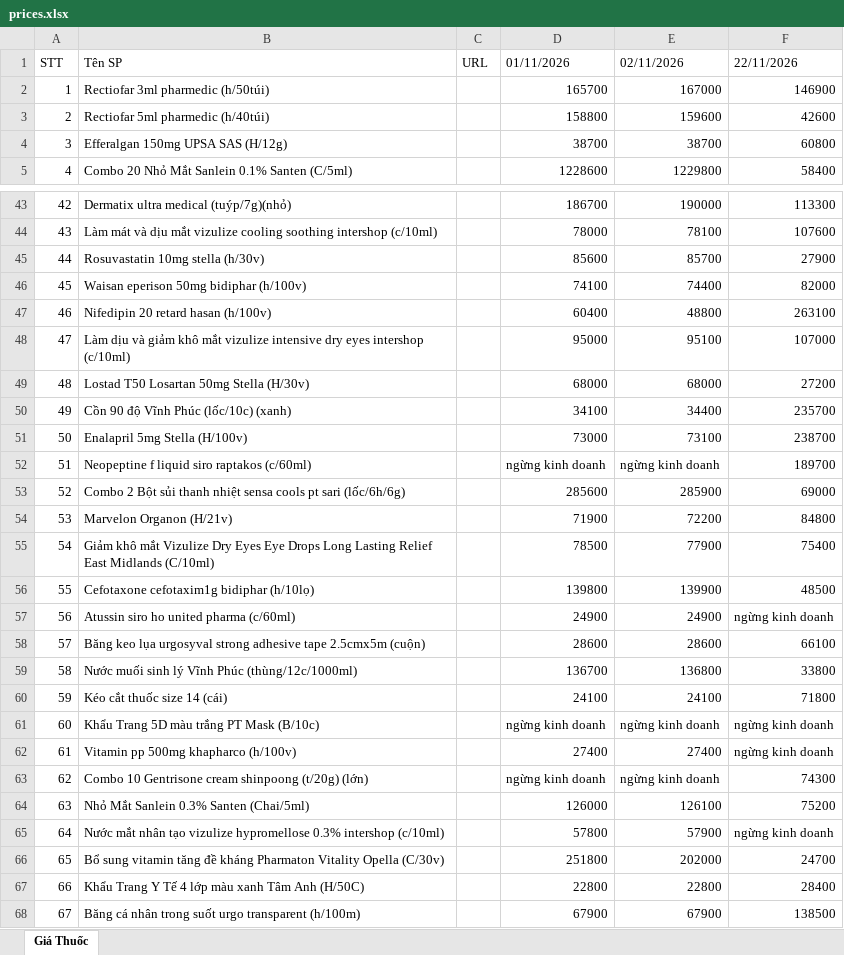
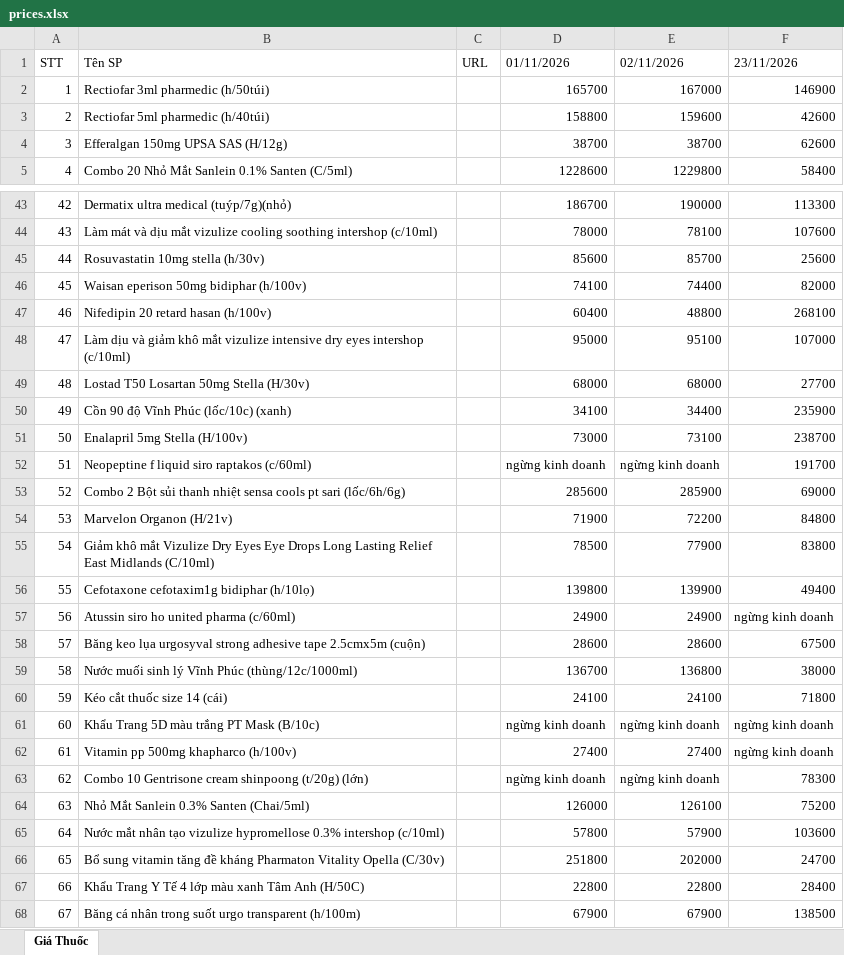
Before and after one commit to hongtam2788/crawlweb, an Excel workbook: data/prices.xlsx, sheet Giá Thuốc, drawn as a sheet; only a part is shown, gaps mark what is left out; values as stored, in another font and other column widths than the file's, no cell formats; the diff covers the shown part only; the diff names each change by its address in the sheet, - before the commit and + after, or states it on an @@ line.

```diff
--- a/data/prices.xlsx (sheet Giá Thuốc)
+++ b/data/prices.xlsx (sheet Giá Thuốc)
-F1: 22/11/2026
+F1: 23/11/2026
-F4: 60800
+F4: 62600
-F45: 27900
+F45: 25600
-F47: 263100
+F47: 268100
-F49: 27200
+F49: 27700
-F50: 235700
+F50: 235900
-F52: 189700
+F52: 191700
-F55: 75400
+F55: 83800
-F56: 48500
+F56: 49400
-F58: 66100
+F58: 67500
-F59: 33800
+F59: 38000
-F63: 74300
+F63: 78300
-F65: ngừng kinh doanh
+F65: 103600
```
Also changed, not shown: 59 edited cells elsewhere in this sheet, cell formats.
